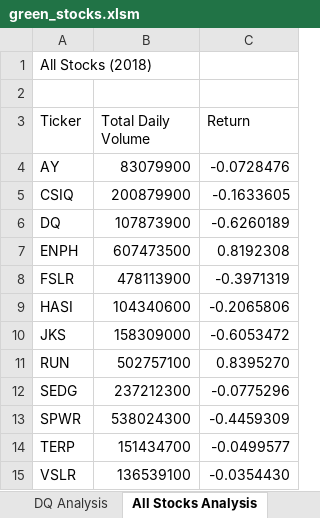
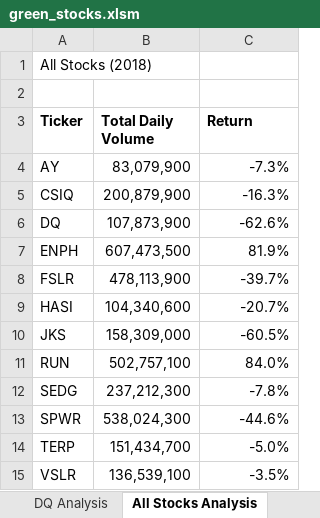
Before and after one commit to helge205/Week_2_VBAHomework, an Excel workbook: green_stocks.xlsm, sheet All Stocks Analysis, drawn as a sheet; values as stored, in another font and other column widths than the file's, no borders; the diff names each change by its address in the sheet, - before the commit and + after, or states it on an @@ line.

Commit message:
added color formatting

```diff
--- a/green_stocks.xlsm (sheet All Stocks Analysis)
+++ b/green_stocks.xlsm (sheet All Stocks Analysis)
-A3:C3 bold: off
+A3:C3 bold: on
-B4 (Total Daily Volume): 83079900
+B4 (Total Daily Volume): 83,079,900
-C4 (Return): -0.0728476
+C4 (Return): -7.3%
-B5 (Total Daily Volume): 200879900
+B5 (Total Daily Volume): 200,879,900
-C5 (Return): -0.1633605
+C5 (Return): -16.3%
-B6 (Total Daily Volume): 107873900
+B6 (Total Daily Volume): 107,873,900
-C6 (Return): -0.6260189
+C6 (Return): -62.6%
-B7 (Total Daily Volume): 607473500
+B7 (Total Daily Volume): 607,473,500
-C7 (Return): 0.8192308
+C7 (Return): 81.9%
-B8 (Total Daily Volume): 478113900
+B8 (Total Daily Volume): 478,113,900
-C8 (Return): -0.3971319
+C8 (Return): -39.7%
-B9 (Total Daily Volume): 104340600
+B9 (Total Daily Volume): 104,340,600
-C9 (Return): -0.2065806
+C9 (Return): -20.7%
-B10 (Total Daily Volume): 158309000
+B10 (Total Daily Volume): 158,309,000
-C10 (Return): -0.6053472
+C10 (Return): -60.5%
-B11 (Total Daily Volume): 502757100
+B11 (Total Daily Volume): 502,757,100
-C11 (Return): 0.8395270
+C11 (Return): 84.0%
-B12 (Total Daily Volume): 237212300
+B12 (Total Daily Volume): 237,212,300
-C12 (Return): -0.0775296
+C12 (Return): -7.8%
-B13 (Total Daily Volume): 538024300
+B13 (Total Daily Volume): 538,024,300
-C13 (Return): -0.4459309
+C13 (Return): -44.6%
-B14 (Total Daily Volume): 151434700
+B14 (Total Daily Volume): 151,434,700
-C14 (Return): -0.0499577
+C14 (Return): -5.0%
-B15 (Total Daily Volume): 136539100
+B15 (Total Daily Volume): 136,539,100
-C15 (Return): -0.0354430
+C15 (Return): -3.5%
```
